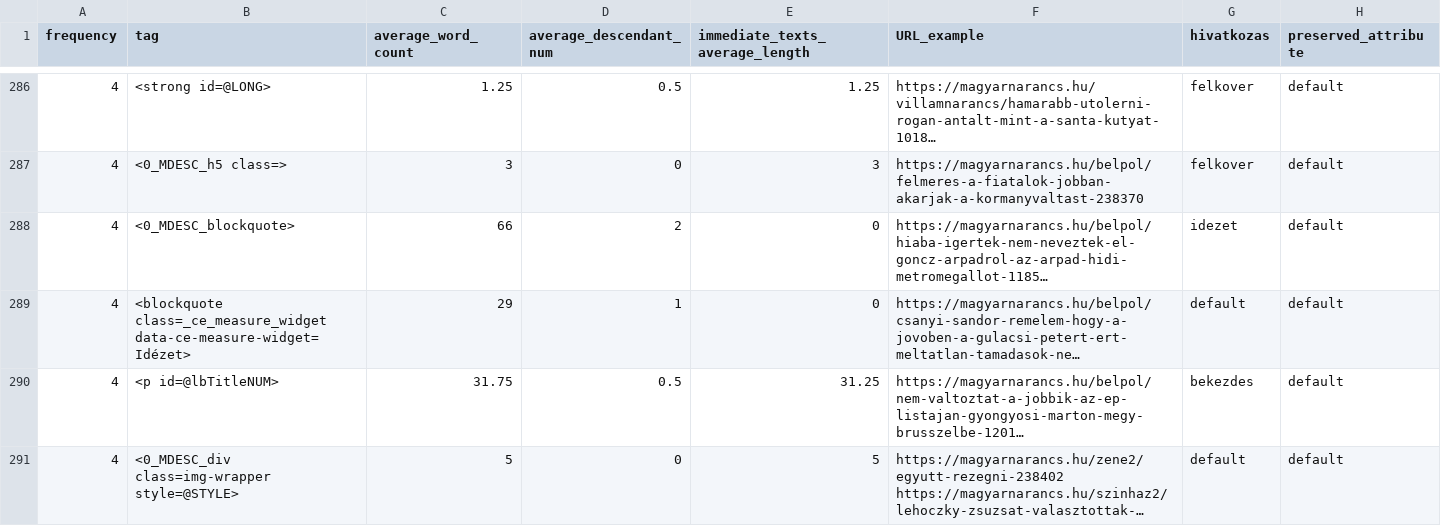
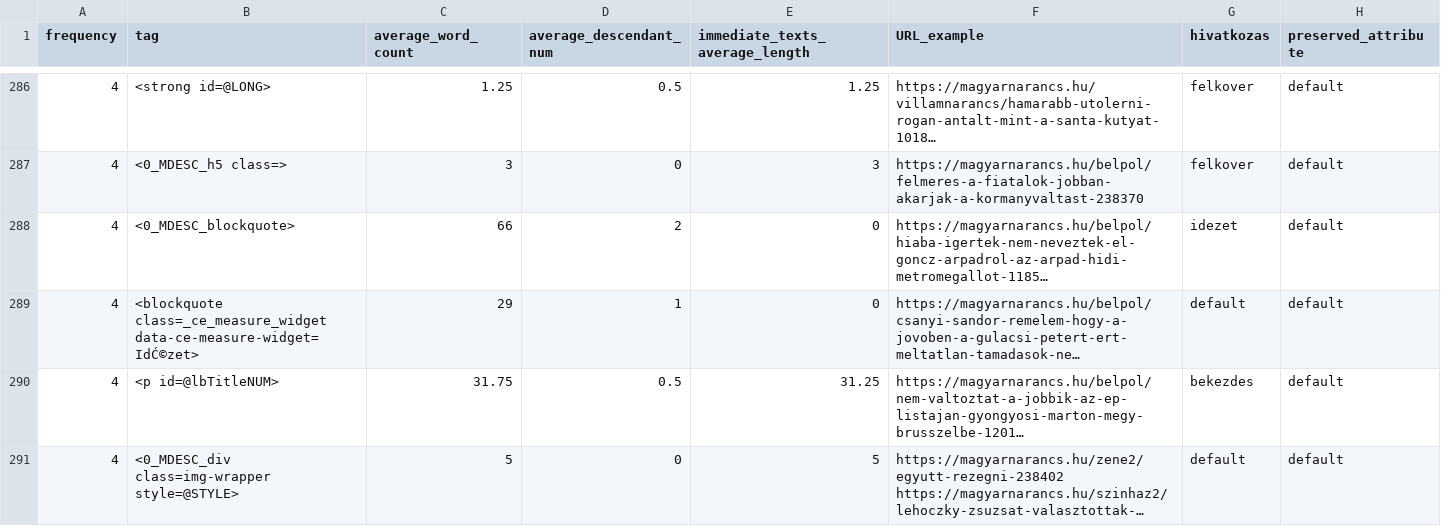
Before and after one commit to ELTE-DH/HTML2TEI, a TSV file: configs/magyarnarancs/magyarnarancs_text_tags_normal.tsv, drawn as a sheet; only a part is shown, gaps mark what is left out; long unchanged cells end in …; the diff names each change by its address in the sheet, - before the commit and + after, or states it on an @@ line.

```diff
--- a/configs/magyarnarancs/magyarnarancs_text_tags_normal.tsv
+++ b/configs/magyarnarancs/magyarnarancs_text_tags_normal.tsv
-B289 (tag): <blockquote class=_ce_measure_widget data-ce-measure-widget=Idézet>
+B289 (tag): <blockquote class=_ce_measure_widget data-ce-measure-widget=IdĆ©zet>
```
Also changed, not shown: configs/magyarnarancs/magyarnarancs_notext_tags_normal.tsv, 1 other file.
